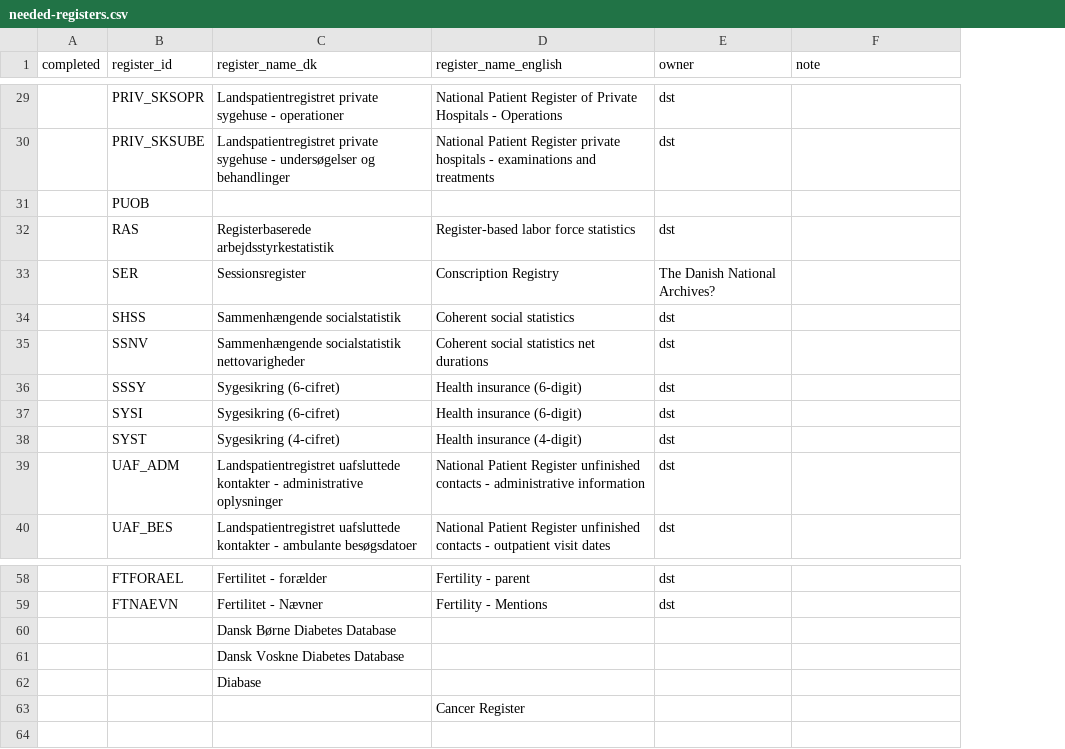
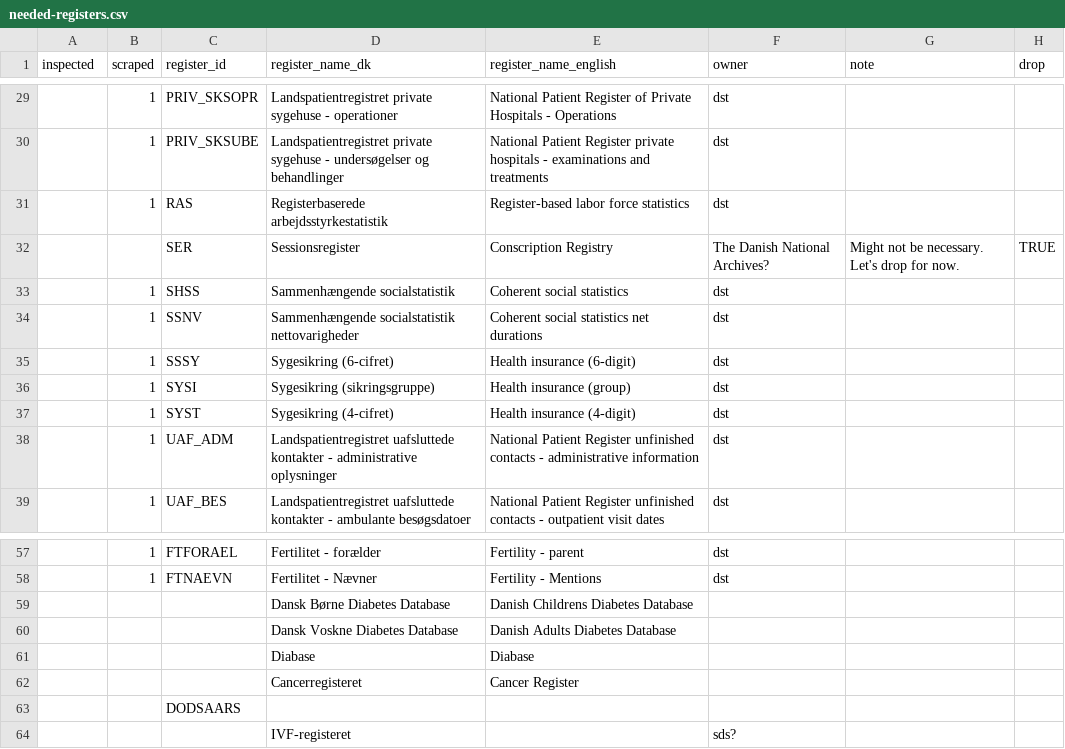
Before and after one commit to steno-aarhus/darter-project, a CSV file: data/needed-registers.csv, drawn as a sheet; only a part is shown, gaps mark what is left out; removed rows and columns are numbered as before the commit, all else as after; the diff covers the shown part only; the diff names each change by its address in the sheet, - before the commit and + after, or states it on an @@ line.

Commit message:
some updates, added two columns for registers extracted, plus those to drop

```diff
--- a/data/needed-registers.csv
+++ b/data/needed-registers.csv
+column B (scraped), rows 29-39: 1 | 1 | 1 |  | 1 | 1 | 1 | 1 | 1 | 1 | 1; rows 57-58: 1 | 1
+column H (drop), row 32: TRUE
-A1: completed
+A1: inspected
-row 31:  | PUOB
-G32 (note): (empty)
+G32 (note): Might not be necessary. Let's drop for now.
-D36 (register_name_dk): Sygesikring (6-cifret)
+D36 (register_name_dk): Sygesikring (sikringsgruppe)
-E36 (register_name_english): Health insurance (6-digit)
+E36 (register_name_english): Health insurance (group)
-E59 (register_name_english): (empty)
+E59 (register_name_english): Danish Childrens Diabetes Database
-E60 (register_name_english): (empty)
+E60 (register_name_english): Danish Adults Diabetes Database
-E61 (register_name_english): (empty)
+E61 (register_name_english): Diabase
-D62 (register_name_dk): (empty)
+D62 (register_name_dk): Cancerregisteret
+row 63:  |  | DODSAARS
+row 64:  |  |  | IVF-registeret |  | sds?
```
Also changed, not shown: 4 added rows, 4 removed rows and 7 edited cells elsewhere in this file.
